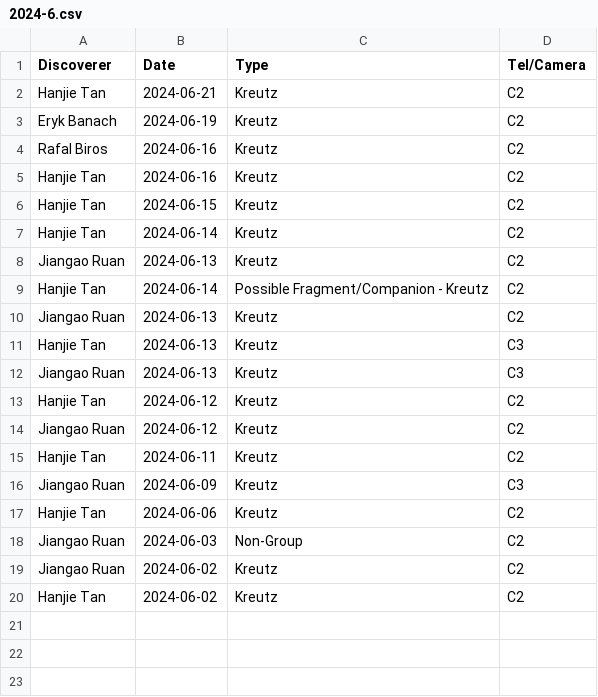
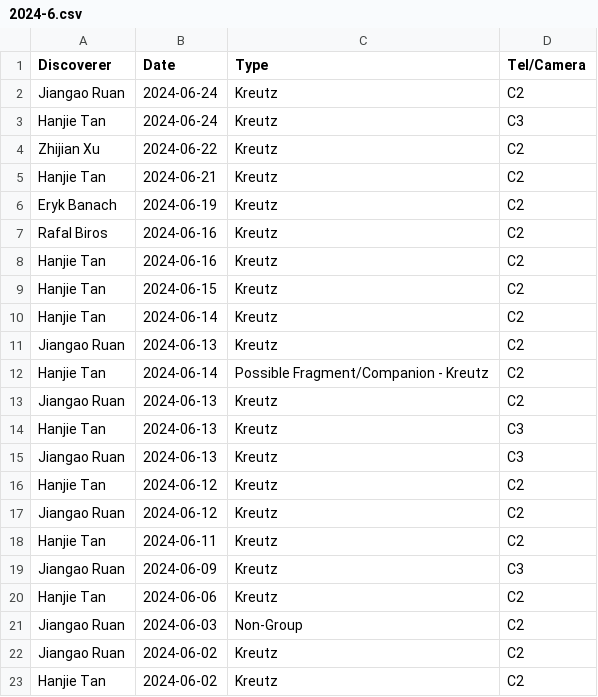
Before and after one commit to mbiesiad/nasa-comets, a CSV file: since-2016/2021/drafts/initial-confirmations/new-site/2024-6.csv, drawn as a sheet; the diff names each change by its address in the sheet, - before the commit and + after, or states it on an @@ line.

Commit message:
Update 2024-6.csv
Updates 2024-06-24

```diff
--- a/since-2016/2021/drafts/initial-confirmations/new-site/2024-6.csv
+++ b/since-2016/2021/drafts/initial-confirmations/new-site/2024-6.csv
+row 2: Jiangao Ruan | 2024-06-24 | Kreutz | C2
+row 3: Hanjie Tan | 2024-06-24 | Kreutz | C3
+row 4: Zhijian Xu | 2024-06-22 | Kreutz | C2
```
